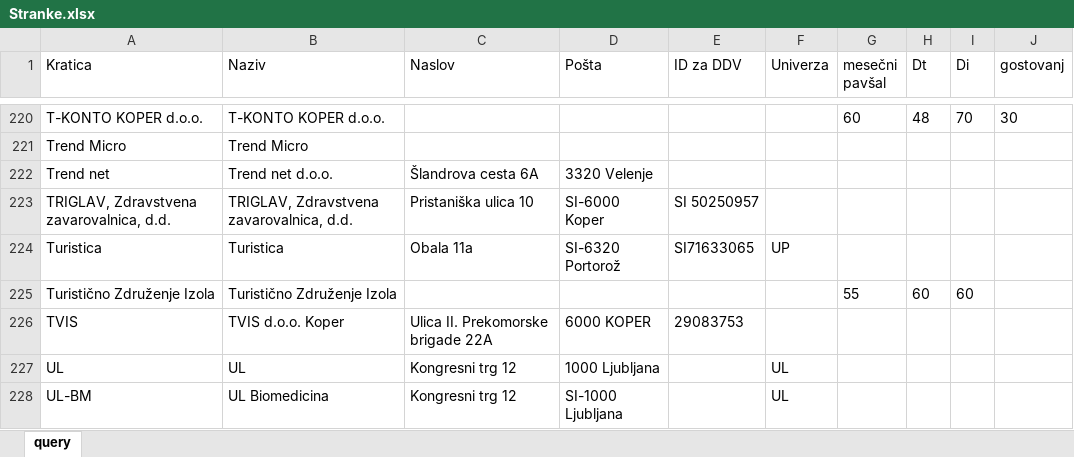
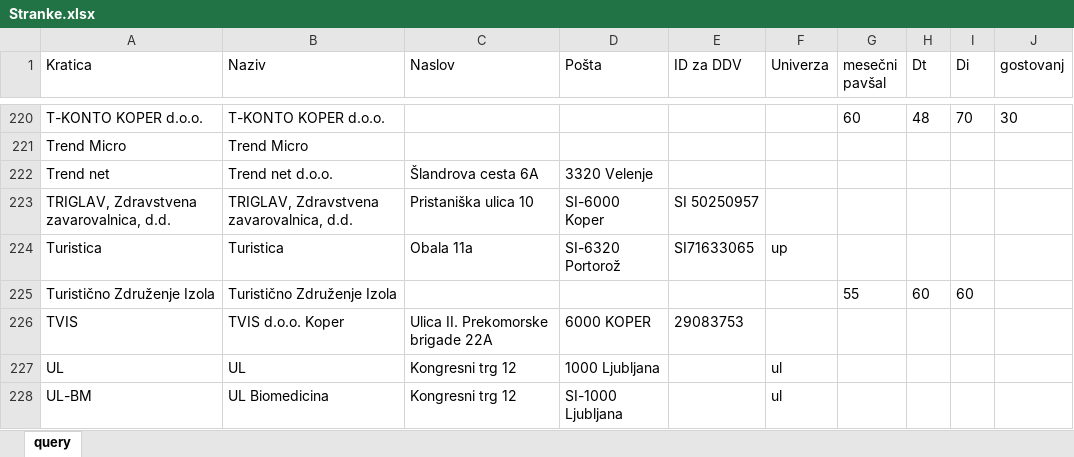
Before and after one commit to KeyKeyKP/talpas, an Excel workbook: public/assets/Stranke.xlsx, sheet query, drawn as a sheet; only a part is shown, gaps mark what is left out; values as stored, in another font and other column widths than the file's, no borders; table styles not drawn; the diff covers the shown part only; the diff names each change by its address in the sheet, - before the commit and + after, or states it on an @@ line.

```diff
--- a/public/assets/Stranke.xlsx (sheet query)
+++ b/public/assets/Stranke.xlsx (sheet query)
-F224 (Univerza): UP
+F224 (Univerza): up
-F227:F228 (Univerza): UL
+F227:F228 (Univerza): ul
```
Also changed, not shown: 43 edited cells and cell formats elsewhere in this sheet.
